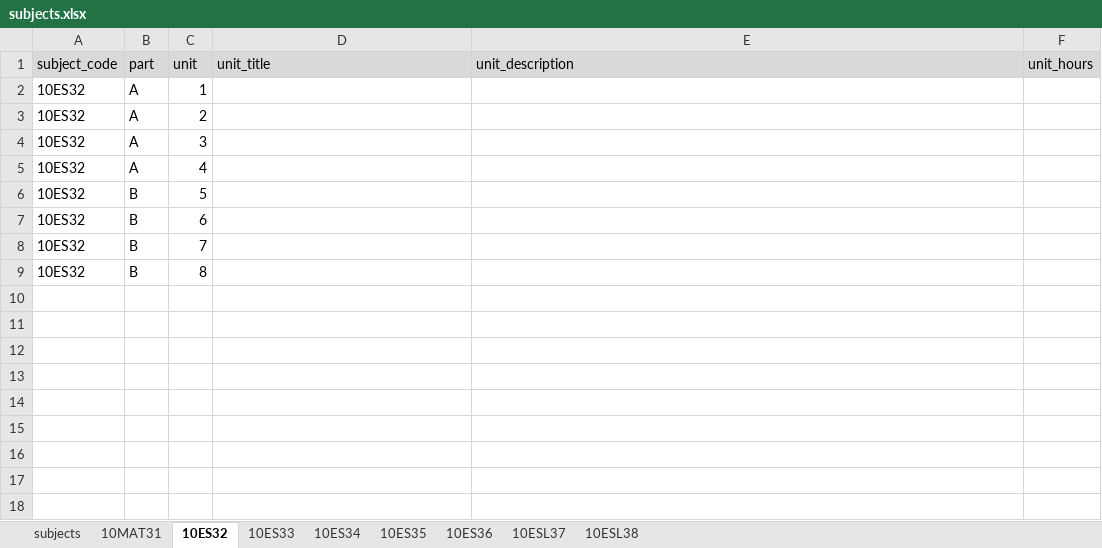
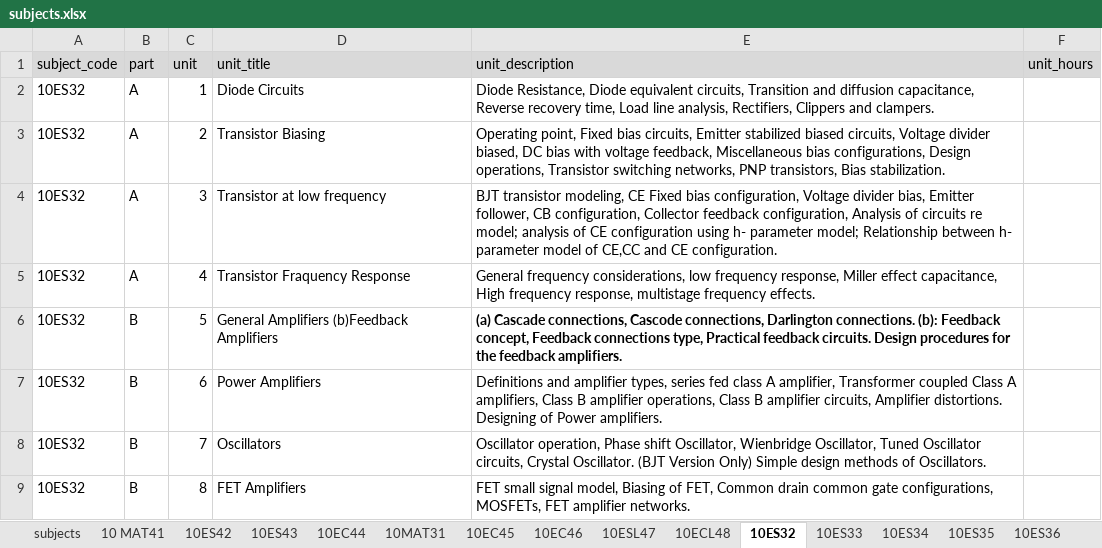
Before and after one commit to tce-cis/cis-tce-dsce, an Excel workbook: cis-util/data/subjects.xlsx, sheet 10ES32, drawn as a sheet; values as stored, in another font and other column widths than the file's, no borders; the diff names each change by its address in the sheet, - before the commit and + after, or states it on an @@ line.

```diff
--- a/cis-util/data/subjects.xlsx (sheet 10ES32)
+++ b/cis-util/data/subjects.xlsx (sheet 10ES32)
+sheet tab: 10 MAT41
+sheet tab: 10ES42
+sheet tab: 10ES43
+sheet tab: 10EC44
+sheet tab: 10EC45
+sheet tab: 10EC46
+sheet tab: 10ESL47
+sheet tab: 10ECL48
-D2 (unit_title): (empty)
+D2 (unit_title): Diode Circuits
-E2 (unit_description): (empty)
+E2 (unit_description): Diode Resistance, Diode equivalent circuits, Transition and diffusion capacitance, Reverse recovery time, Load line analysis, Rectifiers, Clippers and clampers.
-D3 (unit_title): (empty)
+D3 (unit_title): Transistor Biasing
-E3 (unit_description): (empty)
+E3 (unit_description): Operating point, Fixed bias circuits, Emitter stabilized biased circuits, Voltage divider biased, DC bias with voltage feedback, Miscellaneous bias configurations, Design operations, Transistor switching networks, PNP transistors, Bias stabilization.
-D4 (unit_title): (empty)
+D4 (unit_title): Transistor at low frequency
-E4 (unit_description): (empty)
+E4 (unit_description): BJT transistor modeling, CE Fixed bias configuration, Voltage divider bias, Emitter follower, CB configuration, Collector feedback configuration, Analysis of circuits re model; analysis of CE configuration using h- parameter model; Relationship between h- parameter model of CE,CC and CE configuration.
-D5 (unit_title): (empty)
+D5 (unit_title): Transistor Fraquency Response
-E5 (unit_description): (empty)
+E5 (unit_description): General frequency considerations, low frequency response, Miller effect capacitance, High frequency response, multistage frequency effects.
-D6 (unit_title): (empty)
+D6 (unit_title): General Amplifiers (b)Feedback Amplifiers
-E6 (unit_description): (empty)
+E6 (unit_description): (a) Cascade connections, Cascode connections, Darlington connections. (b): Feedback concept, Feedback connections type, Practical feedback circuits. Design procedures for the feedback amplifiers.
-D7 (unit_title): (empty)
+D7 (unit_title): Power Amplifiers
-E7 (unit_description): (empty)
+E7 (unit_description): Definitions and amplifier types, series fed class A amplifier, Transformer coupled Class A amplifiers, Class B amplifier operations, Class B amplifier circuits, Amplifier distortions. Designing of Power amplifiers.
-D8 (unit_title): (empty)
+D8 (unit_title): Oscillators
-E8 (unit_description): (empty)
+E8 (unit_description): Oscillator operation, Phase shift Oscillator, Wienbridge Oscillator, Tuned Oscillator circuits, Crystal Oscillator. (BJT Version Only) Simple design methods of Oscillators.
-D9 (unit_title): (empty)
+D9 (unit_title): FET Amplifiers
-E9 (unit_description): (empty)
+E9 (unit_description): FET small signal model, Biasing of FET, Common drain common gate configurations, MOSFETs, FET amplifier networks.
```
Also changed, not shown: sheet subjects, sheet 10ESL38, sheet 10ESL37, sheet 10ES36, sheet 10ES34, sheet 10ES35, 1 more sheet, 3 other files.
